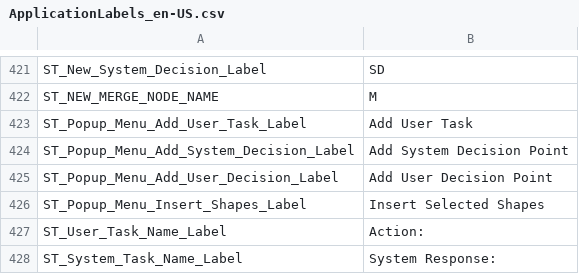
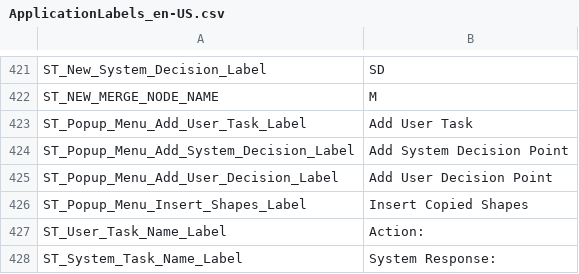
Before and after one commit to ogolikhin/blueprint, a CSV file: svc/db/AdminStorage/Data/ApplicationLabels_en-US.csv, drawn as a sheet; only a part is shown, gaps mark what is left out.

Commit message:
renaming label for menu from "insert selected shapes" to "insert copied shapes"

```diff
--- a/svc/db/AdminStorage/Data/ApplicationLabels_en-US.csv
+++ b/svc/db/AdminStorage/Data/ApplicationLabels_en-US.csv
@@ -425,3 +425,3 @@ ST_Popup_Menu_Add_System_Decision_Label, "Add System Decision Point"
 ST_Popup_Menu_Add_User_Decision_Label,"Add User Decision Point"
-ST_Popup_Menu_Insert_Shapes_Label,"Insert Selected Shapes"
+ST_Popup_Menu_Insert_Shapes_Label,"Insert Copied Shapes"
 ST_User_Task_Name_Label, "Action:"
```
Also changed, not shown: 3 other files.
